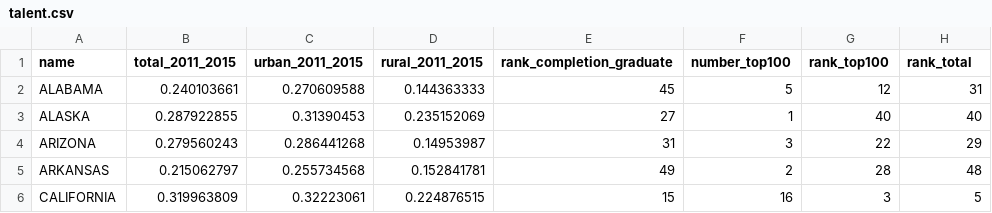
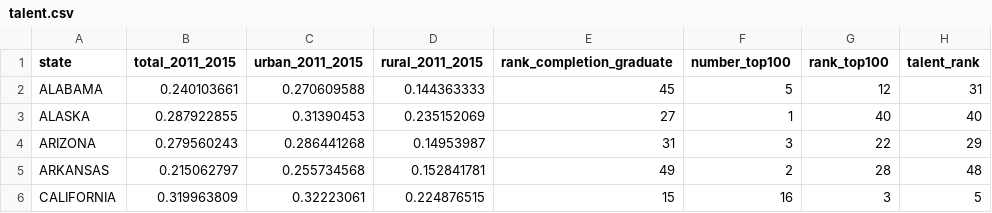
Before and after one commit to chadepl/datavis-project-2018, a CSV file: raw_data/talent/talent.csv, drawn as a sheet; only a part is shown.

```diff
--- a/raw_data/talent/talent.csv
+++ b/raw_data/talent/talent.csv
@@ -1,2 +1,2 @@
-name,total_2011_2015,urban_2011_2015,rural_2011_2015,rank_completion_graduate,number_top100,rank_top100,rank_total
+state,total_2011_2015,urban_2011_2015,rural_2011_2015,rank_completion_graduate,number_top100,rank_top100,talent_rank
 ALABAMA,0.240103661,0.270609588,0.144363333,45,5,12,31
```
Also changed, not shown: raw_data/development/development.csv, raw_data/population/population.csv, 1 other file.
